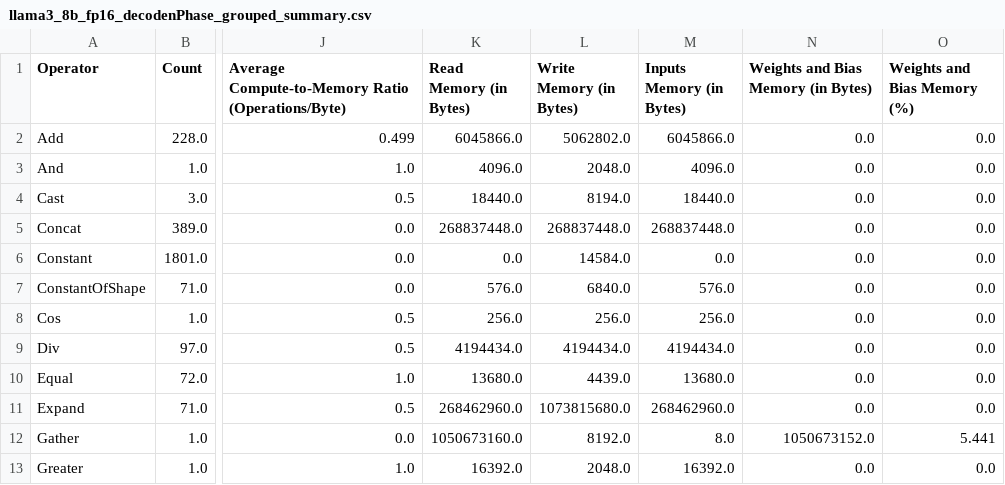
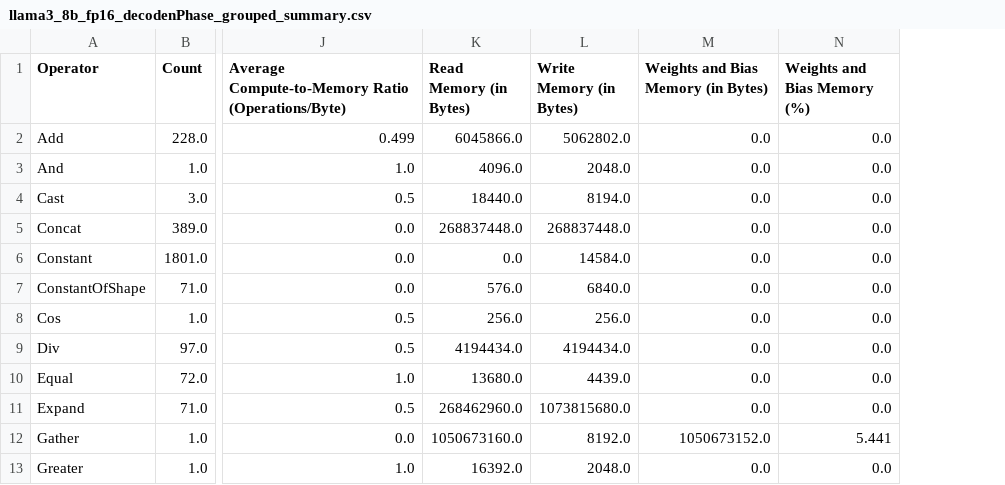
Before and after one commit to shamith2/onnxInference, a CSV file: results/onnxProfile/logs/llama3_8b_fp16/llama3_8b_fp16_decodenPhase_grouped_summary.csv, drawn as a sheet; only a part is shown, gaps mark what is left out; the diff names each change by its address in the sheet, - before the commit and + after, or states it on an @@ line.

```diff
--- a/results/onnxProfile/logs/llama3_8b_fp16/llama3_8b_fp16_decodenPhase_grouped_summary.csv
+++ b/results/onnxProfile/logs/llama3_8b_fp16/llama3_8b_fp16_decodenPhase_grouped_summary.csv
-column M (Inputs Memory (in Bytes)), rows 2-13: 6045866.0 | 4096.0 | 18440.0 | 268837448.0 | 0.0 | 576.0 | 256.0 | 4194434.0 | 13680.0 | 268462960.0 | 8.0 | 16392.0
```
Also changed, not shown: results/onnxProfile/logs/llama3_8b_fp16/llama3_8b_fp16_prefillPhase_grouped_summary.csv, 9 other files.
